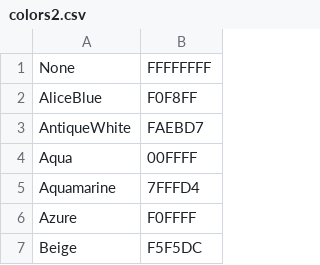
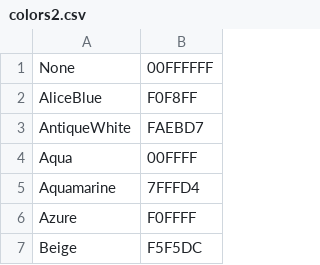
Before and after one commit to fmidev/smartmet-plugin-grid-gui, a CSV file: cfg/colors2.csv, drawn as a sheet; only a part is shown.

```diff
--- a/cfg/colors2.csv
+++ b/cfg/colors2.csv
@@ -1,2 +1,2 @@
-None;FFFFFFFF
+None;00FFFFFF
 AliceBlue;F0F8FF
```
Also changed, not shown: 1 other file.
